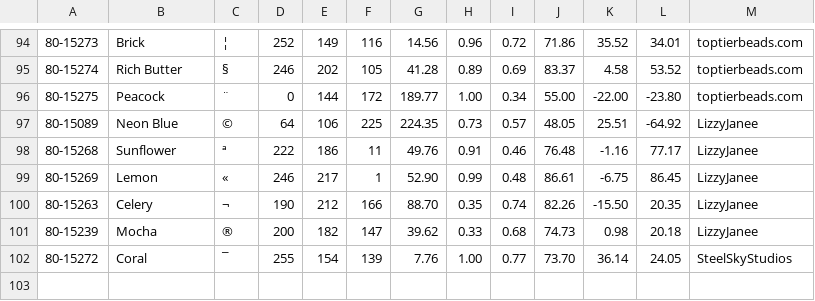
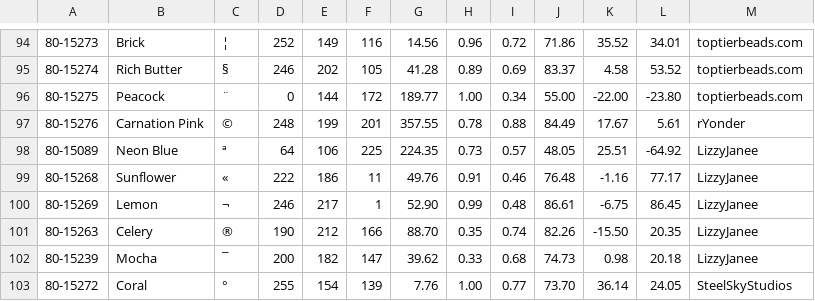
Before and after one commit to maxcleme/beadcolors, a CSV file: gen/v3/perler.csv, drawn as a sheet; only a part is shown, gaps mark what is left out.

```diff
--- a/gen/v3/perler.csv
+++ b/gen/v3/perler.csv
@@ -96,7 +96,8 @@
 80-15275,Peacock,¨,0,144,172,189.77,1.00,0.34,55.00,-22.00,-23.80,toptierbeads.com
-80-15089,Neon Blue,©,64,106,225,224.35,0.73,0.57,48.05,25.51,-64.92,LizzyJanee
-80-15268,Sunflower,ª,222,186,11,49.76,0.91,0.46,76.48,-1.16,77.17,LizzyJanee
-80-15269,Lemon,«,246,217,1,52.90,0.99,0.48,86.61,-6.75,86.45,LizzyJanee
-80-15263,Celery,¬,190,212,166,88.70,0.35,0.74,82.26,-15.50,20.35,LizzyJanee
-80-15239,Mocha,®,200,182,147,39.62,0.33,0.68,74.73,0.98,20.18,LizzyJanee
-80-15272,Coral,¯,255,154,139,7.76,1.00,0.77,73.70,36.14,24.05,SteelSkyStudios
+80-15276,Carnation Pink,©,248,199,201,357.55,0.78,0.88,84.49,17.67,5.61,rYonder
+80-15089,Neon Blue,ª,64,106,225,224.35,0.73,0.57,48.05,25.51,-64.92,LizzyJanee
+80-15268,Sunflower,«,222,186,11,49.76,0.91,0.46,76.48,-1.16,77.17,LizzyJanee
+80-15269,Lemon,¬,246,217,1,52.90,0.99,0.48,86.61,-6.75,86.45,LizzyJanee
+80-15263,Celery,®,190,212,166,88.70,0.35,0.74,82.26,-15.50,20.35,LizzyJanee
+80-15239,Mocha,¯,200,182,147,39.62,0.33,0.68,74.73,0.98,20.18,LizzyJanee
+80-15272,Coral,°,255,154,139,7.76,1.00,0.77,73.70,36.14,24.05,SteelSkyStudios
```
Also changed, not shown: gen/v1/perler.csv, gen/v2/perler.csv.
